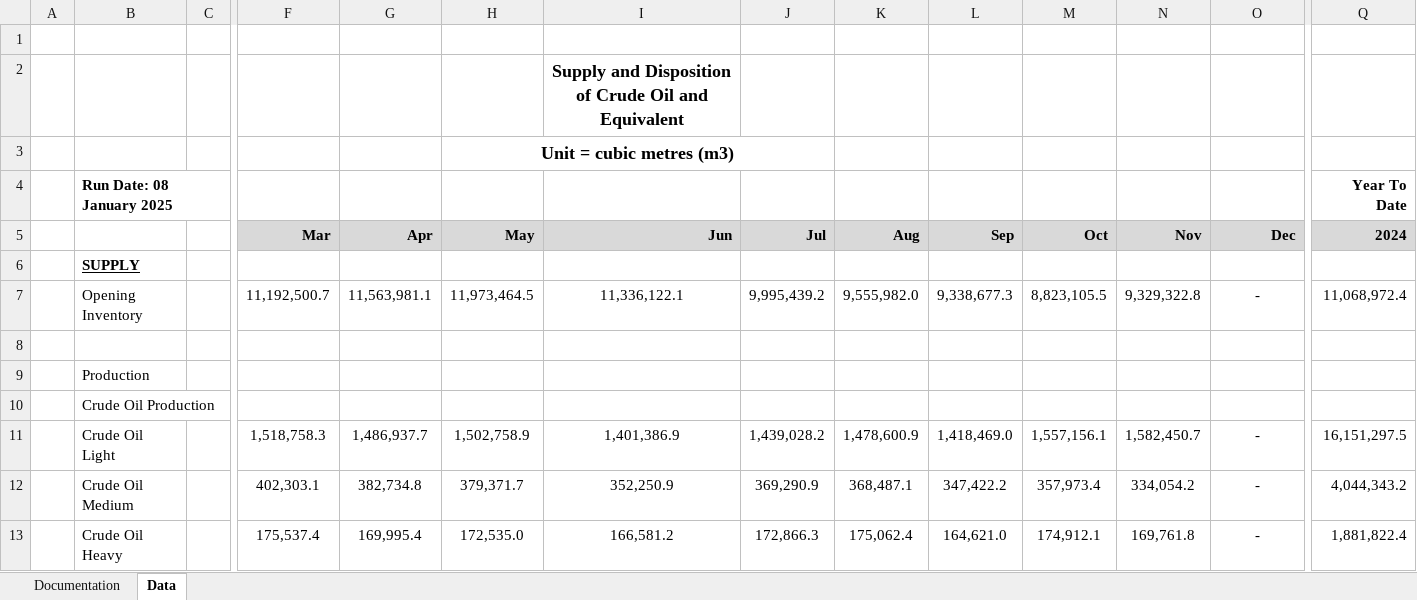
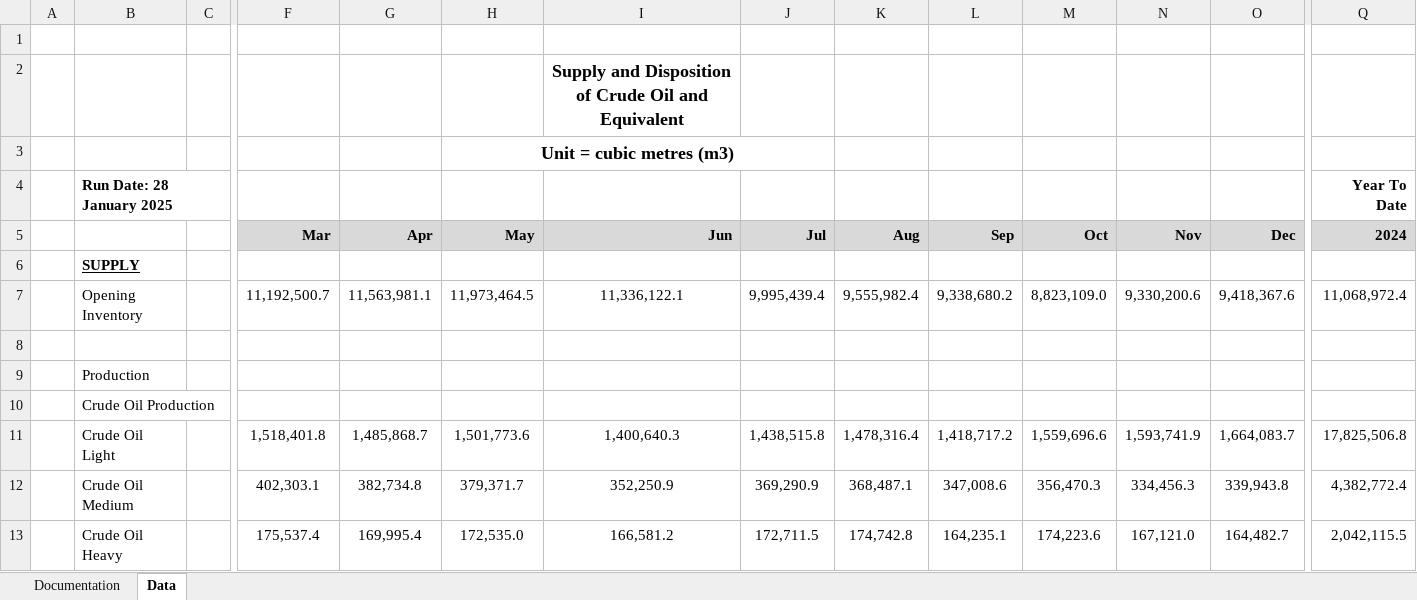
Before and after one commit to leachandrew/st3, an Excel workbook: Oil_current.xlsx, sheet Data, drawn as a sheet; only a part is shown, gaps mark what is left out; values as stored, in another font and other column widths than the file's, no borders; charts and pictures not drawn; the diff covers the shown part only; the diff names each change by its address in the sheet, - before the commit and + after, or states it on an @@ line.

```diff
--- a/Oil_current.xlsx (sheet Data)
+++ b/Oil_current.xlsx (sheet Data)
-B4: Run Date: 08 January 2025
+B4: Run Date: 28 January 2025
-J7 (Jul): 9,995,439.2
+J7 (Jul): 9,995,439.4
-K7 (Aug): 9,555,982.0
+K7 (Aug): 9,555,982.4
-L7 (Sep): 9,338,677.3
+L7 (Sep): 9,338,680.2
-M7 (Oct): 8,823,105.5
+M7 (Oct): 8,823,109.0
-N7 (Nov): 9,329,322.8
+N7 (Nov): 9,330,200.6
-O7 (Dec): -
+O7 (Dec): 9,418,367.6
-F11 (Mar): 1,518,758.3
+F11 (Mar): 1,518,401.8
-G11 (Apr): 1,486,937.7
+G11 (Apr): 1,485,868.7
-H11 (May): 1,502,758.9
+H11 (May): 1,501,773.6
-I11 (Jun): 1,401,386.9
+I11 (Jun): 1,400,640.3
-J11 (Jul): 1,439,028.2
+J11 (Jul): 1,438,515.8
-K11 (Aug): 1,478,600.9
+K11 (Aug): 1,478,316.4
-L11 (Sep): 1,418,469.0
+L11 (Sep): 1,418,717.2
-M11 (Oct): 1,557,156.1
+M11 (Oct): 1,559,696.6
-N11 (Nov): 1,582,450.7
+N11 (Nov): 1,593,741.9
-O11 (Dec): -
+O11 (Dec): 1,664,083.7
-Q11 (2024): 16,151,297.5
+Q11 (2024): 17,825,506.8
-L12 (Sep): 347,422.2
+L12 (Sep): 347,008.6
-M12 (Oct): 357,973.4
+M12 (Oct): 356,470.3
-N12 (Nov): 334,054.2
+N12 (Nov): 334,456.3
-O12 (Dec): -
+O12 (Dec): 339,943.8
-Q12 (2024): 4,044,343.2
+Q12 (2024): 4,382,772.4
-J13 (Jul): 172,866.3
+J13 (Jul): 172,711.5
-K13 (Aug): 175,062.4
+K13 (Aug): 174,742.8
-L13 (Sep): 164,621.0
+L13 (Sep): 164,235.1
-M13 (Oct): 174,912.1
+M13 (Oct): 174,223.6
-N13 (Nov): 169,761.8
+N13 (Nov): 167,121.0
-O13 (Dec): -
+O13 (Dec): 164,482.7
-Q13 (2024): 1,881,822.4
+Q13 (2024): 2,042,115.5
```
Also changed, not shown: 204 edited cells elsewhere in this sheet, formulas that keep their value, 4 other files.
